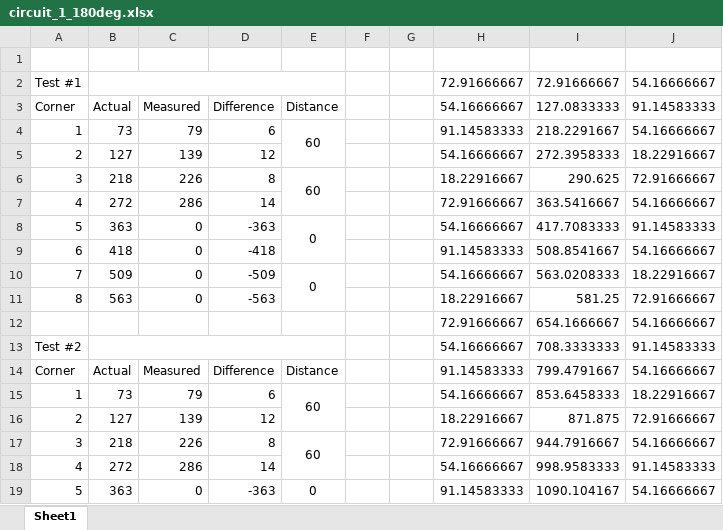
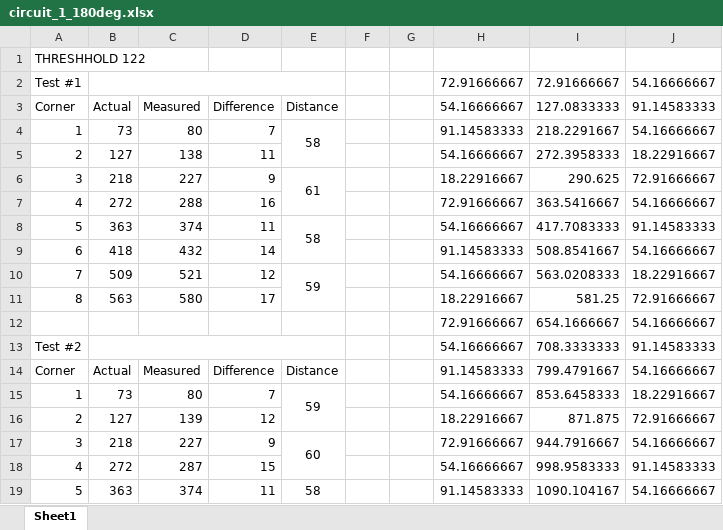
Before and after one commit to martinandrovich/Racecar-Control-Firmware, an Excel workbook: MatLAB/Datalogging/Turn Test/circuit_1_180deg.xlsx, sheet Sheet1, drawn as a sheet; only a part is shown; values as stored, in another font and other column widths than the file's, no borders; the diff covers the shown part only; the diff names each change by its address in the sheet, - before the commit and + after, or states it on an @@ line.

```diff
--- a/MatLAB/Datalogging/Turn Test/circuit_1_180deg.xlsx (sheet Sheet1)
+++ b/MatLAB/Datalogging/Turn Test/circuit_1_180deg.xlsx (sheet Sheet1)
-A1: (empty)
+A1: THRESHHOLD 122
-C4: 79
+C4: 80
-D4: 6
+D4: 7
-E4: 60
+E4: 58
-C5: 139
+C5: 138
-D5: 12
+D5: 11
-C6: 226
+C6: 227
-D6: 8
+D6: 9
-E6: 60
+E6: 61
-C7: 286
+C7: 288
-D7: 14
+D7: 16
-C8: 0
+C8: 374
-D8: -363
+D8: 11
-E8: 0
+E8: 58
-C9: 0
+C9: 432
-D9: -418
+D9: 14
-C10: 0
+C10: 521
-D10: -509
+D10: 12
-E10: 0
+E10: 59
-C11: 0
+C11: 580
-D11: -563
+D11: 17
-C15: 79
+C15: 80
-D15: 6
+D15: 7
-E15: 60
+E15: 59
-C17: 226
+C17: 227
-D17: 8
+D17: 9
-C18: 286
+C18: 287
-D18: 14
+D18: 15
-C19: 0
+C19: 374
-D19: -363
+D19: 11
-E19: 0
+E19: 58
```
Also changed, not shown: 11 removed rows and 45 edited cells elsewhere in this sheet, 3 other files.
